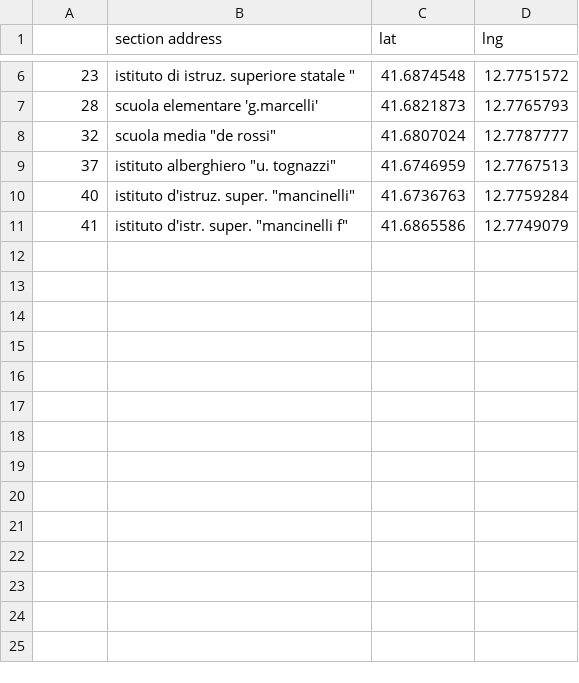
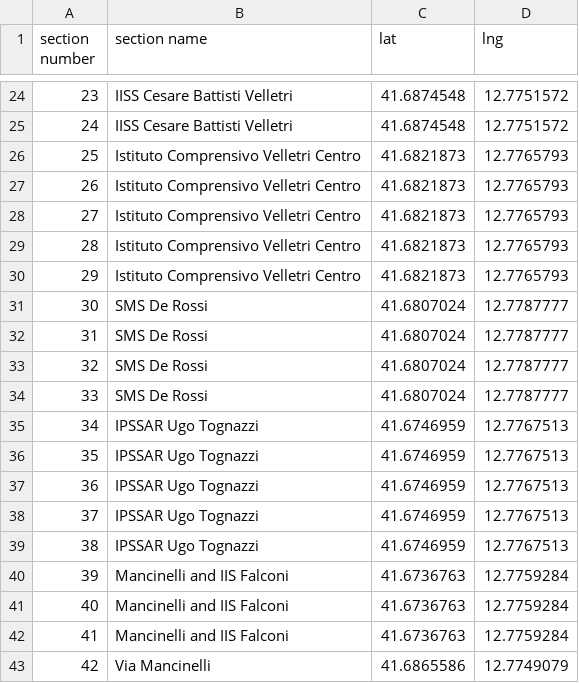
Before and after one commit to vvzen/comunali-velletri-dataviz, a CSV file: data/sections_coordinates.csv, drawn as a sheet; only a part is shown, gaps mark what is left out; the diff covers the shown part only.

Commit message:
updated section names using google places api names

```diff
--- a/data/sections_coordinates.csv
+++ b/data/sections_coordinates.csv
@@ -1 +1 @@
-,section address,lat,lng
+section number,section name,lat,lng
@@ -6,6 +24,20 @@
-23," istituto di istruz. superiore statale """,41.6874548,12.7751572
-28,scuola elementare 'g.marcelli',41.6821873,12.7765793
-32,"scuola media ""de rossi""",41.6807024,12.7787777
-37,"istituto alberghiero ""u. tognazzi""",41.6746959,12.7767513
-40,"istituto d'istruz. super. ""mancinelli""",41.6736763,12.7759284
-41,"istituto d'istr. super. ""mancinelli f""",41.6865586,12.7749079
+23,IISS Cesare Battisti Velletri,41.6874548,12.7751572
+24,IISS Cesare Battisti Velletri,41.6874548,12.7751572
+25,Istituto Comprensivo Velletri Centro,41.6821873,12.7765793
+26,Istituto Comprensivo Velletri Centro,41.6821873,12.7765793
+27,Istituto Comprensivo Velletri Centro,41.6821873,12.7765793
+28,Istituto Comprensivo Velletri Centro,41.6821873,12.7765793
+29,Istituto Comprensivo Velletri Centro,41.6821873,12.7765793
+30,SMS De Rossi,41.6807024,12.7787777
+31,SMS De Rossi,41.6807024,12.7787777
+32,SMS De Rossi,41.6807024,12.7787777
+33,SMS De Rossi,41.6807024,12.7787777
+34,IPSSAR Ugo Tognazzi,41.6746959,12.7767513
+35,IPSSAR Ugo Tognazzi,41.6746959,12.7767513
+36,IPSSAR Ugo Tognazzi,41.6746959,12.7767513
+37,IPSSAR Ugo Tognazzi,41.6746959,12.7767513
+38,IPSSAR Ugo Tognazzi,41.6746959,12.7767513
+39,Mancinelli and IIS Falconi,41.6736763,12.7759284
+40,Mancinelli and IIS Falconi,41.6736763,12.7759284
+41,Mancinelli and IIS Falconi,41.6736763,12.7759284
+42,Via Mancinelli,41.6865586,12.7749079
```
Also changed, not shown: 18 added rows and 6 edited cells elsewhere in this file.
